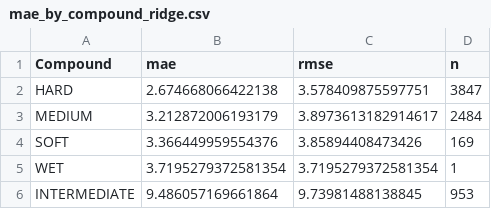
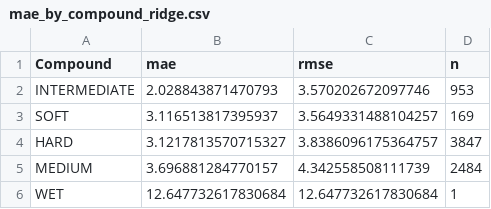
Before and after one commit to Ninjax26/f1-pit-strategy-ml, a CSV file: data/metrics/mae_by_compound_ridge.csv, drawn as a sheet.

```diff
--- a/data/metrics/mae_by_compound_ridge.csv
+++ b/data/metrics/mae_by_compound_ridge.csv
@@ -1,6 +1,6 @@
 Compound,mae,rmse,n
-HARD,2.674668066422138,3.578409875597751,3847
-MEDIUM,3.212872006193179,3.8973613182914617,2484
-SOFT,3.366449959554376,3.85894408473426,169
-WET,3.7195279372581354,3.7195279372581354,1
-INTERMEDIATE,9.486057169661864,9.73981488138845,953
+INTERMEDIATE,2.028843871470793,3.570202672097746,953
+SOFT,3.116513817395937,3.5649331488104257,169
+HARD,3.1217813570715327,3.8386096175364757,3847
+MEDIUM,3.696881284770157,4.342558508111739,2484
+WET,12.647732617830684,12.647732617830684,1
```
Also changed, not shown: data/metrics/feature_importance_hgb.csv, data/metrics/generalization/generalization_results.csv, 46 other files.
